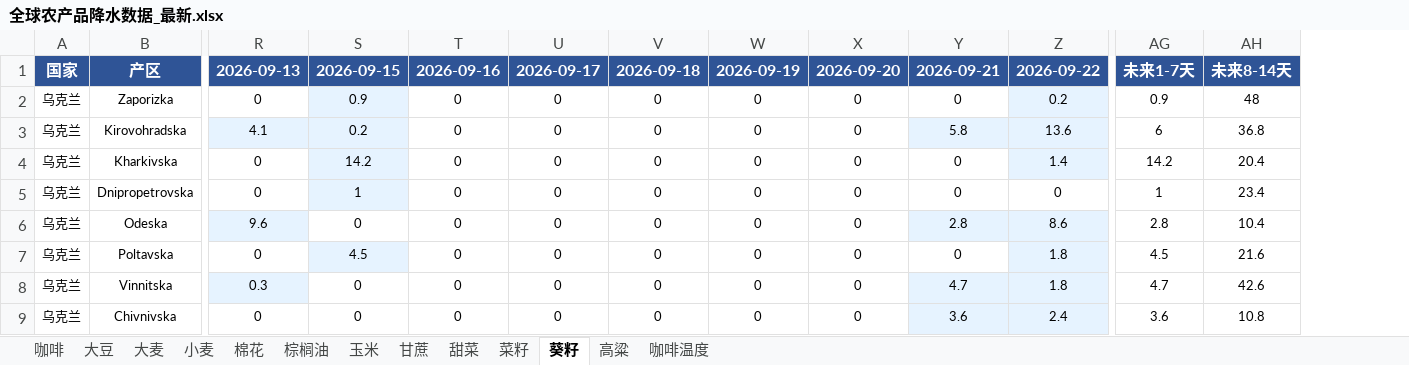
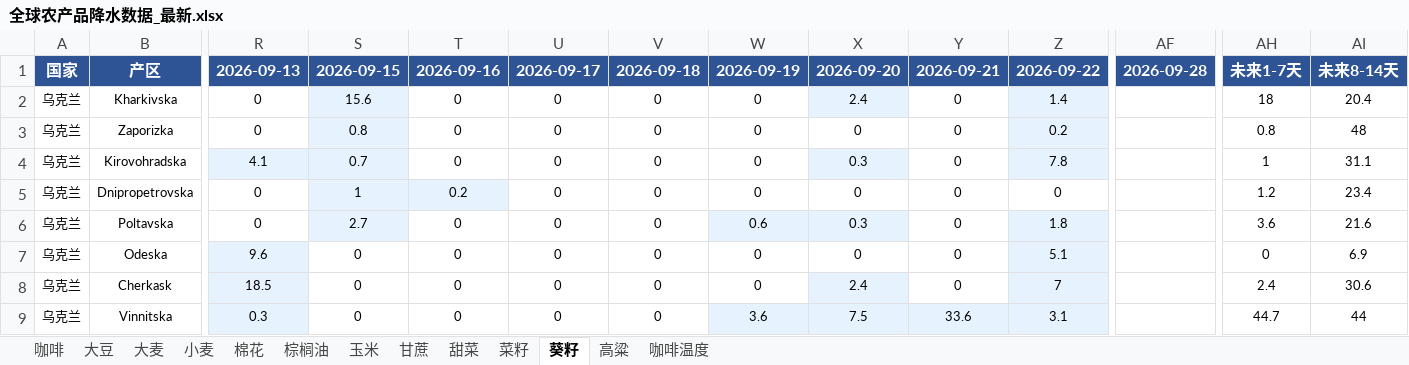
Before and after one commit to 2368846312-oss/ag-weather, an Excel workbook: 全球农产品降水数据_最新.xlsx, sheet 葵籽, drawn as a sheet; only a part is shown, gaps mark what is left out; values as stored, in another font and other column widths than the file's, no borders; removed rows and columns are numbered as before the commit, all else as after; rows hold the shown columns only; the diff covers the shown part only; the diff names each change by its address in the sheet, - before the commit and + after, or states it on an @@ line.

```diff
--- a/全球农产品降水数据_最新.xlsx (sheet 葵籽)
+++ b/全球农产品降水数据_最新.xlsx (sheet 葵籽)
+column AF, row 1: 2026-09-28
+row 2: 乌克兰 | Kharkivska | 0 | 15.6 | 0 | 0 | 0 | 0 | 2.4 | 0 | 1.4 |  | 18 | 20.4
-S3: 0.9
+S3: 0.8
-AH3: 0.9
+AH3: 0.8
-S4: 0.2
+S4: 0.7
-X4: 0
+X4: 0.3
-X4 fill: none
+X4 fill: #E6F3FF
-Y4: 5.8
+Y4: 0
-Y4 fill: #E6F3FF
+Y4 fill: none
-Z4: 13.6
+Z4: 7.8
-AH4: 6
+AH4: 1
-AI4: 36.8
+AI4: 31.1
-row 4: 乌克兰 | Kharkivska | 0 | 14.2 | 0 | 0 | 0 | 0 | 0 | 0 | 1.4 | 14.2 | 20.4
-T5: 0
+T5: 0.2
-T5 fill: none
+T5 fill: #E6F3FF
-AH5: 1
+AH5: 1.2
-row 6: 乌克兰 | Odeska | 9.6 | 0 | 0 | 0 | 0 | 0 | 0 | 2.8 | 8.6 | 2.8 | 10.4
-S6: 4.5
+S6: 2.7
-W6: 0
+W6: 0.6
-W6:X6 fill: none
+W6:X6 fill: #E6F3FF
-X6: 0
+X6: 0.3
-AH6: 4.5
+AH6: 3.6
+row 7: 乌克兰 | Odeska | 9.6 | 0 | 0 | 0 | 0 | 0 | 0 | 0 | 5.1 |  | 0 | 6.9
+row 8: 乌克兰 | Cherkask | 18.5 | 0 | 0 | 0 | 0 | 0 | 2.4 | 0 | 7 |  | 2.4 | 30.6
-W9: 0
+W9: 3.6
-W9:X9 fill: none
+W9:X9 fill: #E6F3FF
-X9: 0
+X9: 7.5
-Y9: 4.7
+Y9: 33.6
-Z9: 1.8
+Z9: 3.1
-AH9: 4.7
+AH9: 44.7
-AI9: 42.6
+AI9: 44
-row 9: 乌克兰 | Chivnivska | 0 | 0 | 0 | 0 | 0 | 0 | 0 | 3.6 | 2.4 | 3.6 | 10.8
```
Also changed, not shown: 6 added rows, 6 removed rows, 1 moved row, 24 edited cells and cell formats elsewhere in this sheet, sheet 玉米, sheet 小麦, sheet 菜籽, sheet 大豆, sheet 大麦, sheet 甘蔗, 6 more sheets, VHI_Data/VHI_最近6周汇总.xlsx.
